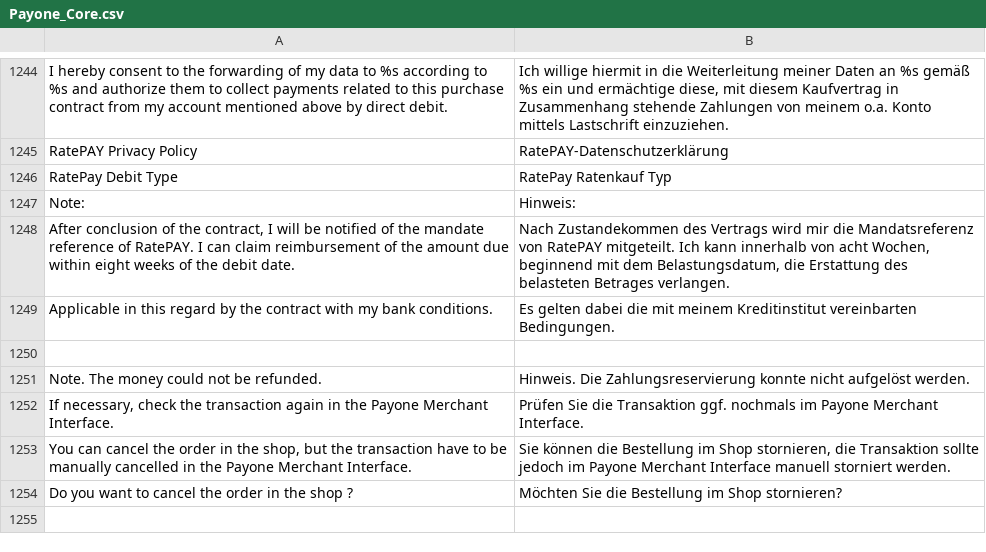
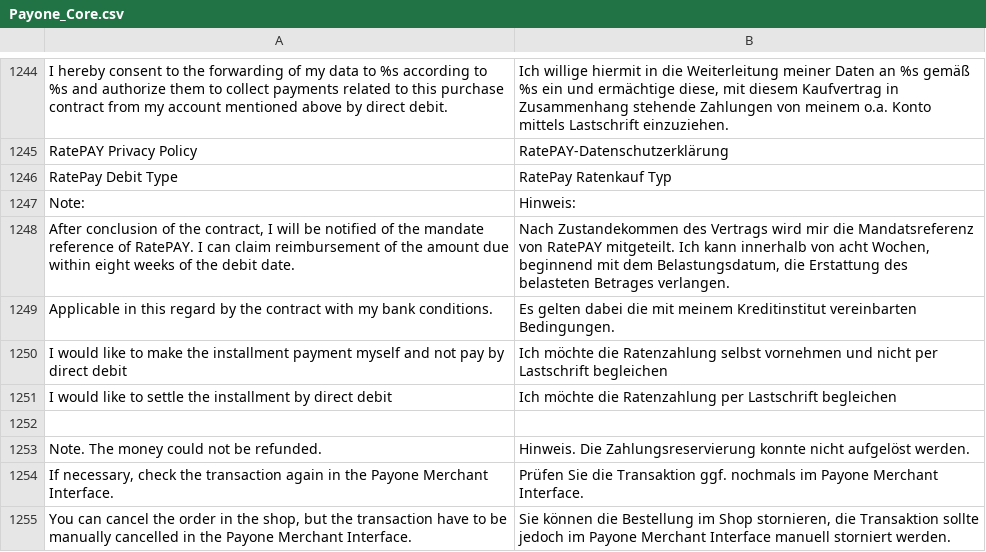
Before and after one commit to PAYONE-GmbH/magento-1, a CSV file: app/locale/de_DE/Payone_Core.csv, drawn as a sheet; only a part is shown, gaps mark what is left out; the shorter side is filled out with more unchanged rows; the diff names each change by its address in the sheet, - before the commit and + after, or states it on an @@ line.

Commit message:
MAGE-444: Update handling of installment debit method + admin order process updated + frontend JS updated + former option hidden from configuration

```diff
--- a/app/locale/de_DE/Payone_Core.csv
+++ b/app/locale/de_DE/Payone_Core.csv
+row 1250: I would like to make the installment payment myself and not pay by direct debit | Ich möchte die Ratenzahlung selbst vornehmen und nicht per Lastschrift begleichen
+row 1251: I would like to settle the installment by direct debit | Ich möchte die Ratenzahlung per Lastschrift begleichen
```
Also changed, not shown: 11 other files.
